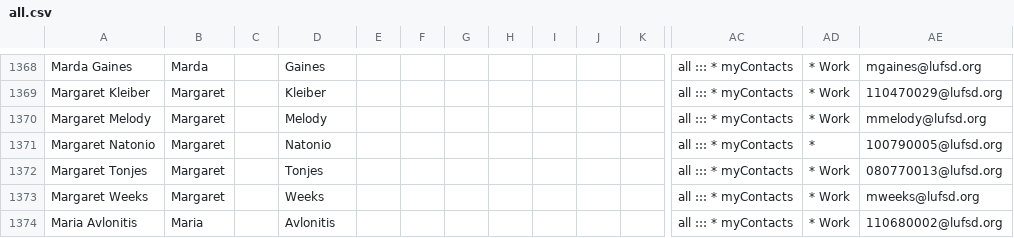
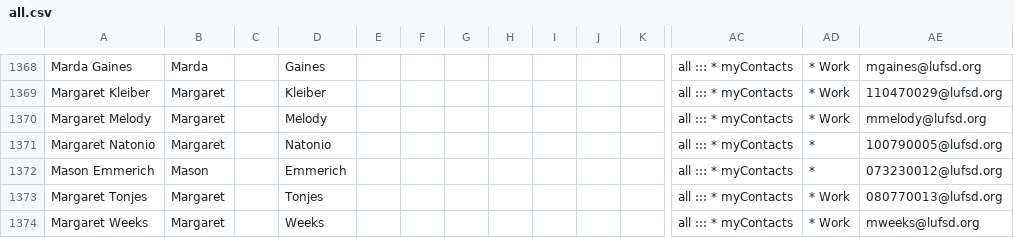
Before and after one commit to donatofiore/lufsd, a CSV file: all.csv, drawn as a sheet; only a part is shown, gaps mark what is left out; the shorter side is filled out with more unchanged rows; rows hold the shown columns only; the diff names each change by its address in the sheet, - before the commit and + after, or states it on an @@ line.

Commit message:
Update all.csv

```diff
--- a/all.csv
+++ b/all.csv
+row 1372: Mason Emmerich | Mason |  | Emmerich |  |  |  |  |  |  |  | all ::: * myContacts | * | 073230012@lufsd.org
```
